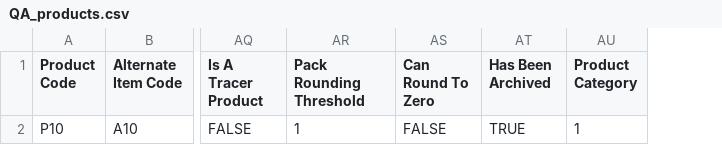
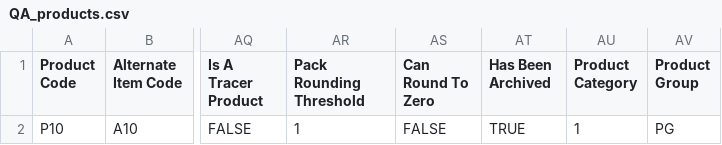
Before and after one commit to OpenLMIS/open-lmis, a CSV file: test-modules/functional-tests/src/main/resources/QA_products.csv, drawn as a sheet; only a part is shown, gaps mark what is left out; the diff names each change by its address in the sheet, - before the commit and + after, or states it on an @@ line.

Commit message:
Raman - Added test for product groups upload.

```diff
--- a/test-modules/functional-tests/src/main/resources/QA_products.csv
+++ b/test-modules/functional-tests/src/main/resources/QA_products.csv
+column AV (Product Group), row 2: PG
```
Also changed, not shown: test-modules/functional-tests/src/main/resources/QA_Geographic_Data_Population_Lat_Long.csv, 6 other files.
